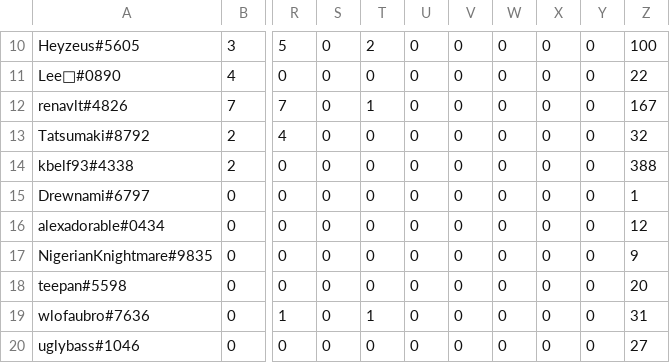
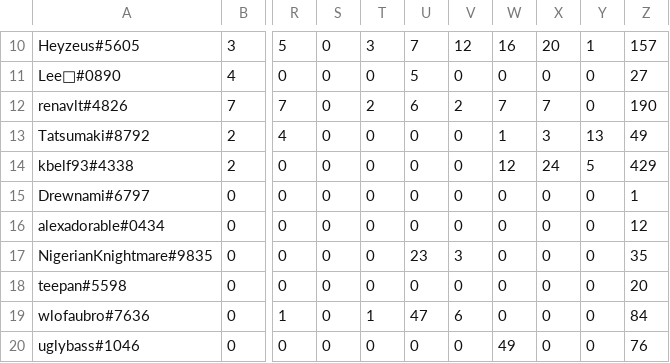
Before and after one commit to kenneththomas/ari5stats, a CSV file: dailystats/2019-05-29.csv, drawn as a sheet; only a part is shown, gaps mark what is left out; the diff covers the shown part only; the diff names each change by its address in the sheet, - before the commit and + after, or states it on an @@ line.

```diff
--- a/dailystats/2019-05-29.csv
+++ b/dailystats/2019-05-29.csv
-T10: 2
+T10: 3
-U10: 0
+U10: 7
-V10: 0
+V10: 12
-W10: 0
+W10: 16
-X10: 0
+X10: 20
-Y10: 0
+Y10: 1
-Z10: 100
+Z10: 157
-U11: 0
+U11: 5
-Z11: 22
+Z11: 27
-T12: 1
+T12: 2
-U12: 0
+U12: 6
-V12: 0
+V12: 2
-W12: 0
+W12: 7
-X12: 0
+X12: 7
-Z12: 167
+Z12: 190
-W13: 0
+W13: 1
-X13: 0
+X13: 3
-Y13: 0
+Y13: 13
-Z13: 32
+Z13: 49
-W14: 0
+W14: 12
-X14: 0
+X14: 24
-Y14: 0
+Y14: 5
-Z14: 388
+Z14: 429
-U17: 0
+U17: 23
-V17: 0
+V17: 3
-Z17: 9
+Z17: 35
-U19: 0
+U19: 47
-V19: 0
+V19: 6
-Z19: 31
+Z19: 84
-W20: 0
+W20: 49
-Z20: 27
+Z20: 76
```
Also changed, not shown: 1 added row and 60 edited cells elsewhere in this file, 25 other files.
